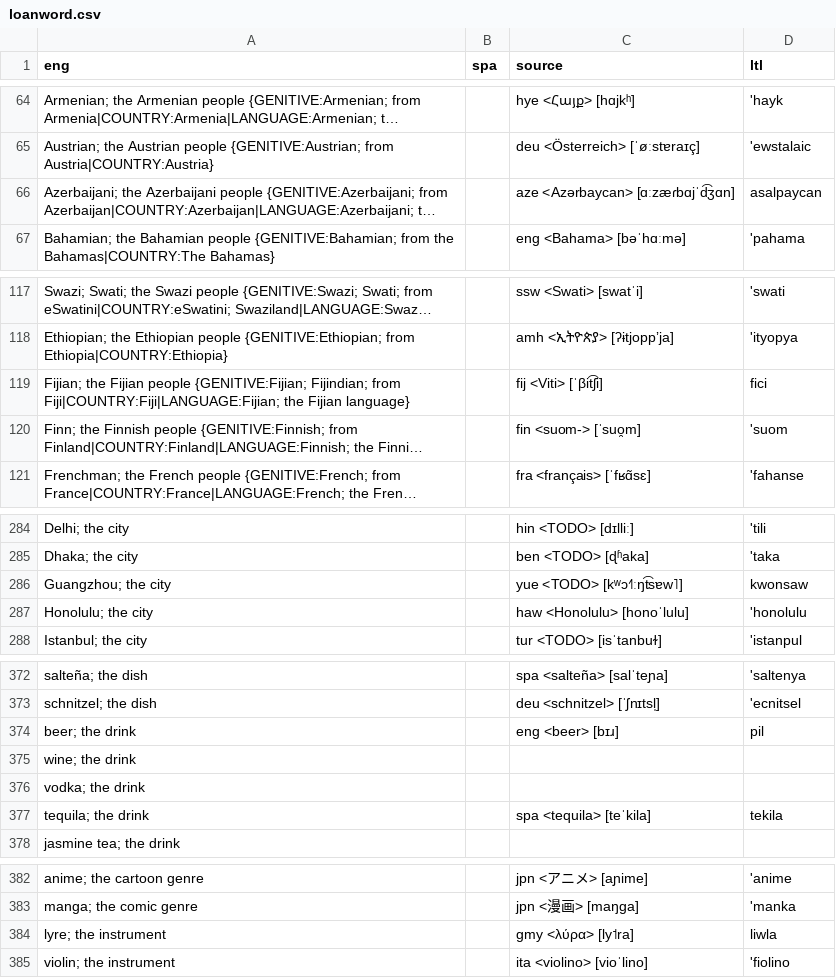
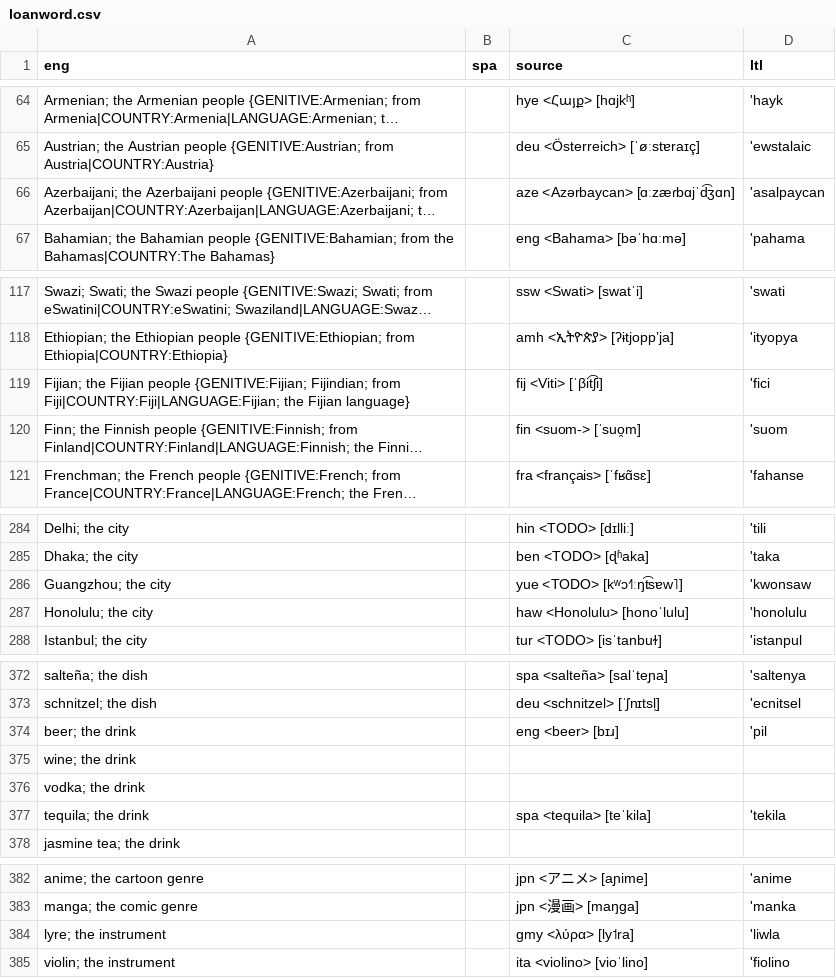
Before and after one commit to jkunimune/Djastiz, a CSV file: src/words/loanword.csv, drawn as a sheet; only a part is shown, gaps mark what is left out; long unchanged cells end in …; the diff names each change by its address in the sheet, - before the commit and + after, or states it on an @@ line.

```diff
--- a/src/words/loanword.csv
+++ b/src/words/loanword.csv
-D66 (ltl): asalpaycan
+D66 (ltl): 'asalpaycan
-D119 (ltl): fici
+D119 (ltl): 'fici
-D286 (ltl): kwonsaw
+D286 (ltl): 'kwonsaw
-D374 (ltl): pil
+D374 (ltl): 'pil
-D377 (ltl): tekila
+D377 (ltl): 'tekila
-D384 (ltl): liwla
+D384 (ltl): 'liwla
```
Also changed, not shown: src/words/compound word.csv, src/words/noun.csv, 2 other files.
